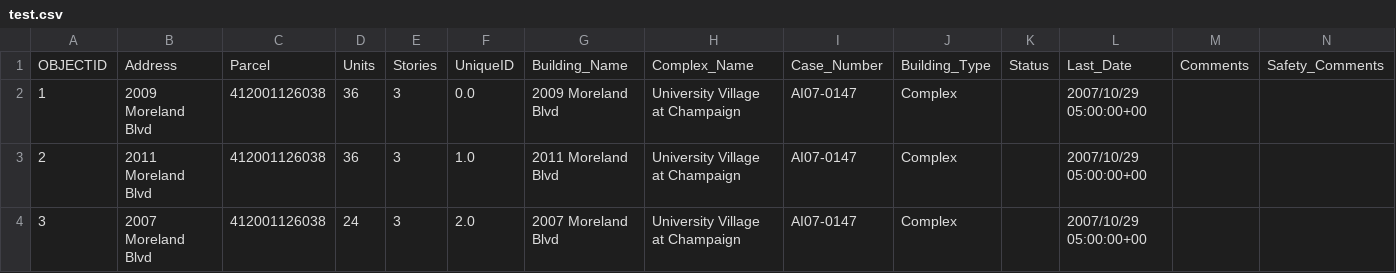
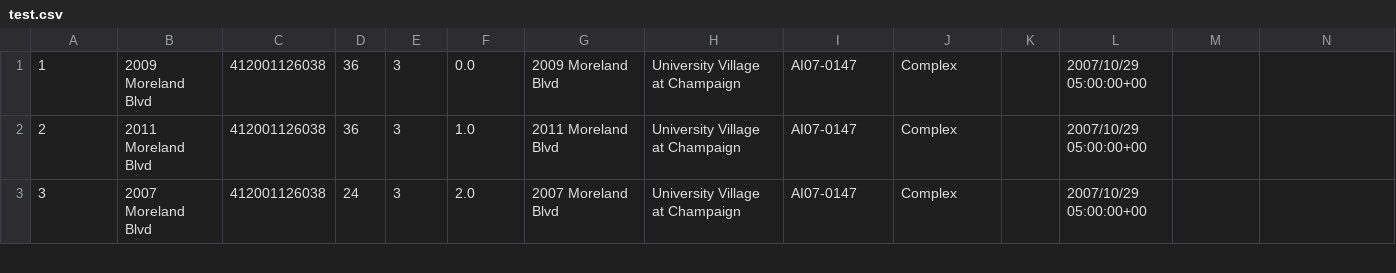
Before and after one commit to Rathgrith/ece428_mp4, a CSV file: test.csv, drawn as a sheet; only a part is shown; rows hold the shown columns only; the diff names each change by its address in the sheet, - before the commit and + after, or states it on an @@ line.

```diff
--- a/test.csv
+++ b/test.csv
-row 1: OBJECTID | Address | Parcel | Units | Stories | UniqueID | Building_Name | Complex_Name | Case_Number | Building_Type | Status | Last_Date | Comments | Safety_Comments
```
Also changed, not shown: 1 other file.
